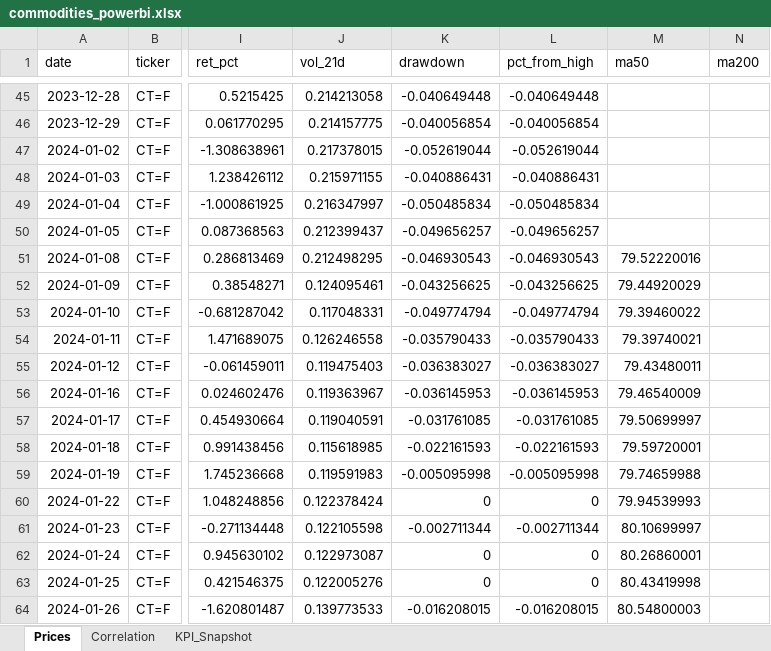
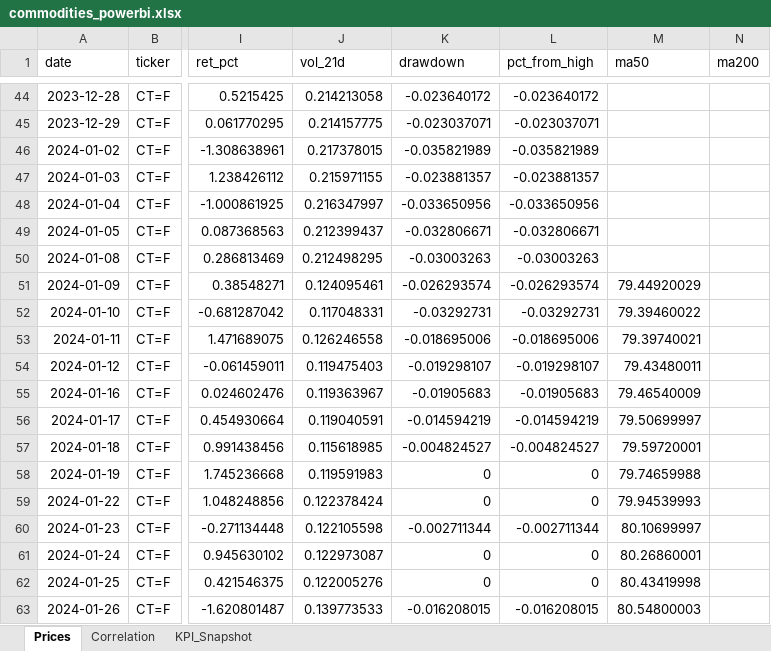
Before and after one commit to rodrigo-carfon/rodrigo-carfon.github.io, an Excel workbook: commodity-risk-dashboard/data/commodities_powerbi.xlsx, sheet Prices, drawn as a sheet; only a part is shown, gaps mark what is left out; values as stored, in another font and other column widths than the file's, no borders; addresses are those after the commit; the diff covers the shown part only; the diff names each change by its address in the sheet, - before the commit and + after, or states it on an @@ line.

```diff
--- a/commodity-risk-dashboard/data/commodities_powerbi.xlsx (sheet Prices)
+++ b/commodity-risk-dashboard/data/commodities_powerbi.xlsx (sheet Prices)
-K44 (drawdown): -0.040649448
+K44 (drawdown): -0.023640172
-L44 (pct_from_high): -0.040649448
+L44 (pct_from_high): -0.023640172
-K45 (drawdown): -0.040056854
+K45 (drawdown): -0.023037071
-L45 (pct_from_high): -0.040056854
+L45 (pct_from_high): -0.023037071
-K46 (drawdown): -0.052619044
+K46 (drawdown): -0.035821989
-L46 (pct_from_high): -0.052619044
+L46 (pct_from_high): -0.035821989
-K47 (drawdown): -0.040886431
+K47 (drawdown): -0.023881357
-L47 (pct_from_high): -0.040886431
+L47 (pct_from_high): -0.023881357
-K48 (drawdown): -0.050485834
+K48 (drawdown): -0.033650956
-L48 (pct_from_high): -0.050485834
+L48 (pct_from_high): -0.033650956
-K49 (drawdown): -0.049656257
+K49 (drawdown): -0.032806671
-L49 (pct_from_high): -0.049656257
+L49 (pct_from_high): -0.032806671
-K50 (drawdown): -0.046930543
+K50 (drawdown): -0.03003263
-L50 (pct_from_high): -0.046930543
+L50 (pct_from_high): -0.03003263
-M50 (ma50): 79.52220016
+M50 (ma50): (empty)
-K51 (drawdown): -0.043256625
+K51 (drawdown): -0.026293574
-L51 (pct_from_high): -0.043256625
+L51 (pct_from_high): -0.026293574
-K52 (drawdown): -0.049774794
+K52 (drawdown): -0.03292731
-L52 (pct_from_high): -0.049774794
+L52 (pct_from_high): -0.03292731
-K53 (drawdown): -0.035790433
+K53 (drawdown): -0.018695006
-L53 (pct_from_high): -0.035790433
+L53 (pct_from_high): -0.018695006
-K54 (drawdown): -0.036383027
+K54 (drawdown): -0.019298107
-L54 (pct_from_high): -0.036383027
+L54 (pct_from_high): -0.019298107
-K55 (drawdown): -0.036145953
+K55 (drawdown): -0.01905683
-L55 (pct_from_high): -0.036145953
+L55 (pct_from_high): -0.01905683
-K56 (drawdown): -0.031761085
+K56 (drawdown): -0.014594219
-L56 (pct_from_high): -0.031761085
+L56 (pct_from_high): -0.014594219
-K57 (drawdown): -0.022161593
+K57 (drawdown): -0.004824527
-L57 (pct_from_high): -0.022161593
+L57 (pct_from_high): -0.004824527
-K58 (drawdown): -0.005095998
+K58 (drawdown): 0
-L58 (pct_from_high): -0.005095998
+L58 (pct_from_high): 0
```
Also changed, not shown: 2 added rows, 2 removed rows and 97 edited cells elsewhere in this sheet, sheet KPI_Snapshot, sheet Correlation, 6 other files.
